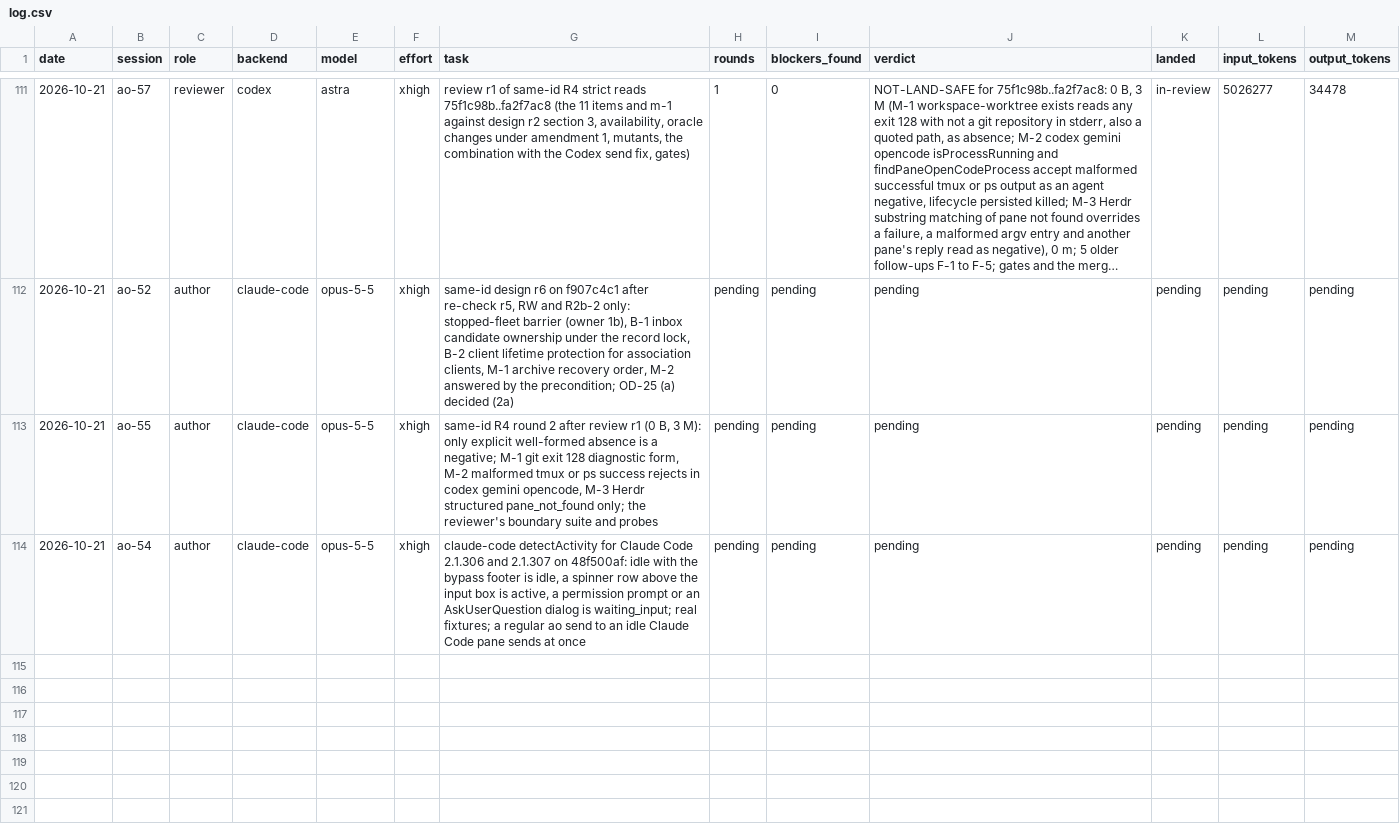
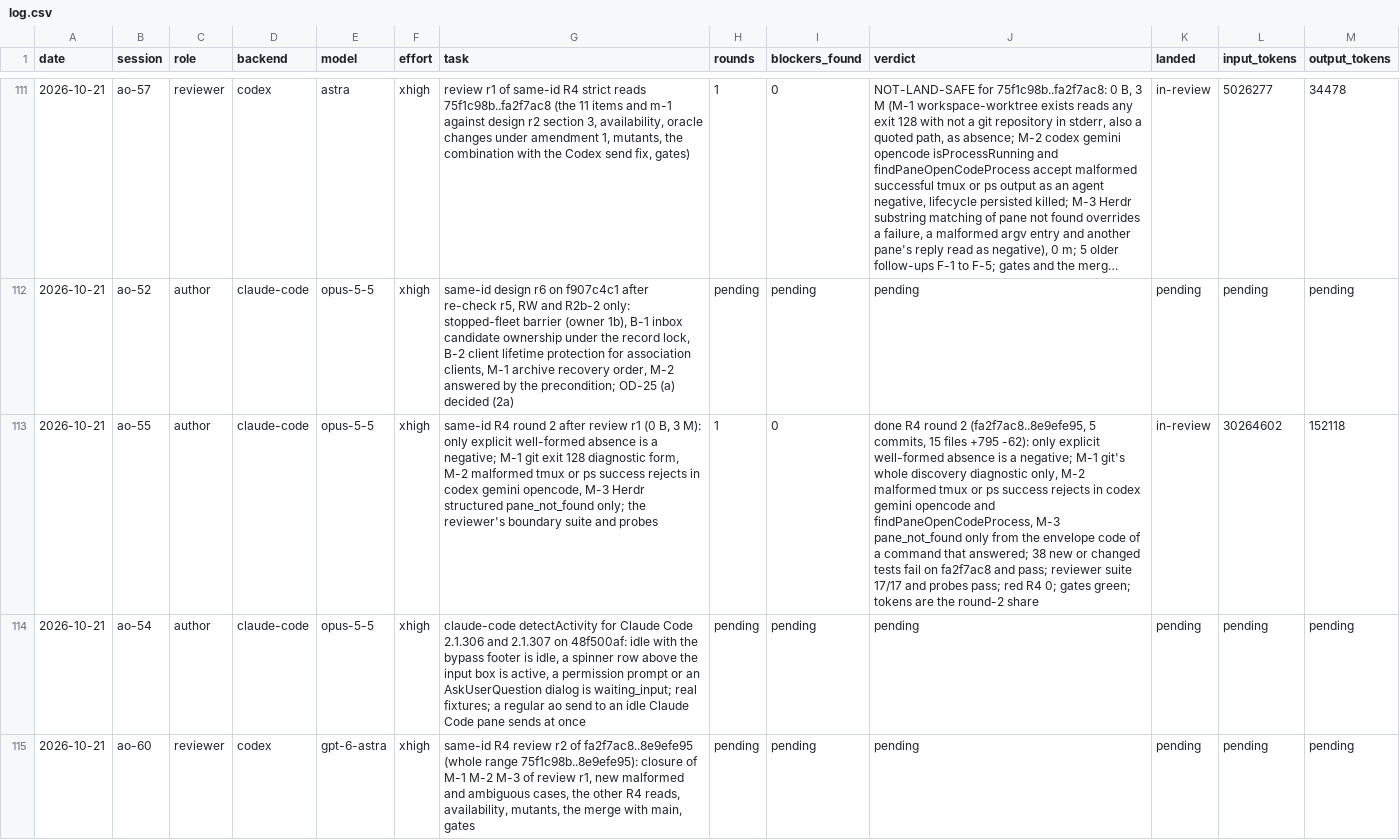
Before and after one commit to taisung/agent-orchestrator, a CSV file: development/artifacts/model_router_log/log.csv, drawn as a sheet; only a part is shown, gaps mark what is left out; long unchanged cells end in …; the diff names each change by its address in the sheet, - before the commit and + after, or states it on an @@ line.

Commit message:
docs(development): record R4 round 2 and the spawn of its reviewer
ao-55 closed the three majors of review r1. A new Codex reviewer, ao-60,
re-checks the round because ao-57 has no context left.

```diff
--- a/development/artifacts/model_router_log/log.csv
+++ b/development/artifacts/model_router_log/log.csv
-H113 (rounds): pending
+H113 (rounds): 1
-I113 (blockers_found): pending
+I113 (blockers_found): 0
-J113 (verdict): pending
+J113 (verdict): done R4 round 2 (fa2f7ac8..8e9efe95, 5 commits, 15 files +795 -62): only explicit well-formed absence is a negative; M-1 git's whole discovery diagnostic only, M-2 malformed tmux or ps success rejects in codex gemini opencode and findPaneOpenCodeProcess, M-3 pane_not_found only from the envelope code of a command that answered; 38 new or changed tests fail on fa2f7ac8 and pass; reviewer suite 17/17 and probes pass; red R4 0; gates green; tokens are the round-2 share
-K113 (landed): pending
+K113 (landed): in-review
-L113 (input_tokens): pending
+L113 (input_tokens): 30264602
-M113 (output_tokens): pending
+M113 (output_tokens): 152118
+row 115: 2026-10-21 | ao-60 | reviewer | codex | gpt-6-astra | xhigh | same-id R4 review r2 of fa2f7ac8..8e9efe95 (whole range 75f1c98b..8e9efe95): closure of M-1 M-2 M-3 of review r1, new malformed and ambiguous cases, the other R4 reads, availability, mutants, the merge with main, gates | pending | pending | pending | pending | pending | pending
```
Also changed, not shown: 1 other file.
